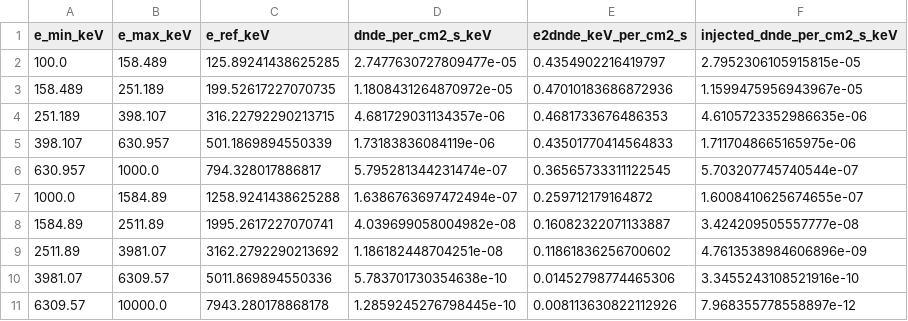
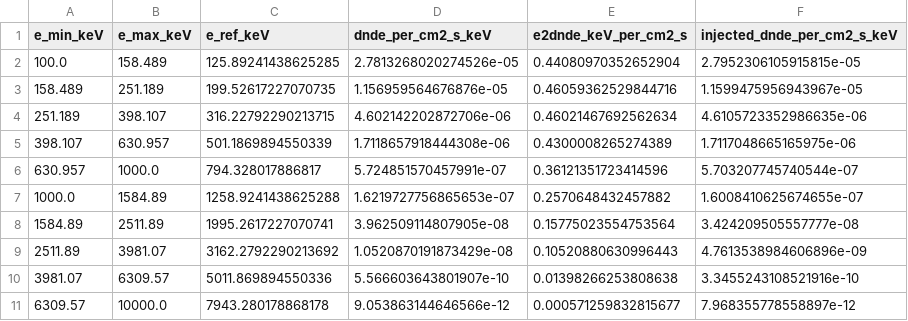
Before and after one commit to parshadkp/cosipy, a CSV file: outputs/ngc4151_rl_deconvolution/reconstructed_spectrum_and_sed.csv, drawn as a sheet.

```diff
--- a/outputs/ngc4151_rl_deconvolution/reconstructed_spectrum_and_sed.csv
+++ b/outputs/ngc4151_rl_deconvolution/reconstructed_spectrum_and_sed.csv
@@ -1,11 +1,11 @@
 e_min_keV,e_max_keV,e_ref_keV,dnde_per_cm2_s_keV,e2dnde_keV_per_cm2_s,injected_dnde_per_cm2_s_keV
-100.0,158.489,125.89241438625285,2.7477630727809477e-05,0.4354902216419797,2.7952306105915815e-05
-158.489,251.189,199.52617227070735,1.1808431264870972e-05,0.47010183686872936,1.1599475956943967e-05
-251.189,398.107,316.22792290213715,4.681729031134357e-06,0.4681733676486353,4.6105723352986635e-06
-398.107,630.957,501.1869894550339,1.73183836084119e-06,0.43501770414564833,1.7117048665165975e-06
-630.957,1000.0,794.328017886817,5.795281344231474e-07,0.36565733311122545,5.703207745740544e-07
-1000.0,1584.89,1258.9241438625288,1.6386763697472494e-07,0.259712179164872,1.6008410625674655e-07
-1584.89,2511.89,1995.2617227070741,4.039699058004982e-08,0.16082322071133887,3.424209505557777e-08
-2511.89,3981.07,3162.2792290213692,1.186182448704251e-08,0.11861836256700602,4.7613538984606896e-09
-3981.07,6309.57,5011.869894550336,5.783701730354638e-10,0.01452798774465306,3.3455243108521916e-10
-6309.57,10000.0,7943.280178868178,1.2859245276798445e-10,0.008113630822112926,7.968355778558897e-12
+100.0,158.489,125.89241438625285,2.7813268020274526e-05,0.44080970352652904,2.7952306105915815e-05
+158.489,251.189,199.52617227070735,1.156959564676876e-05,0.46059362529844716,1.1599475956943967e-05
+251.189,398.107,316.22792290213715,4.602142202872706e-06,0.46021467692562634,4.6105723352986635e-06
+398.107,630.957,501.1869894550339,1.7118657918444308e-06,0.4300008265274389,1.7117048665165975e-06
+630.957,1000.0,794.328017886817,5.724851570457991e-07,0.36121351723414596,5.703207745740544e-07
+1000.0,1584.89,1258.9241438625288,1.6219727756865653e-07,0.2570648432457882,1.6008410625674655e-07
+1584.89,2511.89,1995.2617227070741,3.962509114807905e-08,0.15775023554753564,3.424209505557777e-08
+2511.89,3981.07,3162.2792290213692,1.0520870191873429e-08,0.10520880630996443,4.7613538984606896e-09
+3981.07,6309.57,5011.869894550336,5.566603643801907e-10,0.01398266253808638,3.3455243108521916e-10
+6309.57,10000.0,7943.280178868178,9.053863144646566e-12,0.000571259832815677,7.968355778558897e-12
```
Also changed, not shown: 4 other files.
